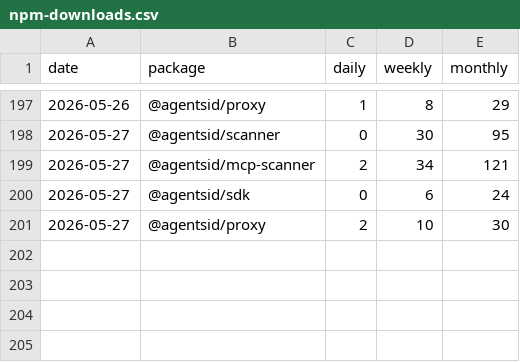
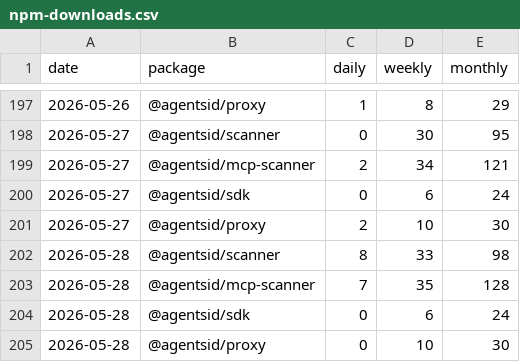
Before and after one commit to AgentsID-dev/agentsid, a CSV file: metrics/npm-downloads.csv, drawn as a sheet; only a part is shown, gaps mark what is left out.

Commit message:
metrics: npm downloads 15/day — 2026-05-28

```diff
--- a/metrics/npm-downloads.csv
+++ b/metrics/npm-downloads.csv
@@ -201 +201,5 @@ date,package,daily,weekly,monthly
 2026-05-27,@agentsid/proxy,2,10,30
+2026-05-28,@agentsid/scanner,8,33,98
+2026-05-28,@agentsid/mcp-scanner,7,35,128
+2026-05-28,@agentsid/sdk,0,6,24
+2026-05-28,@agentsid/proxy,0,10,30
```
Also changed, not shown: 1 other file.
